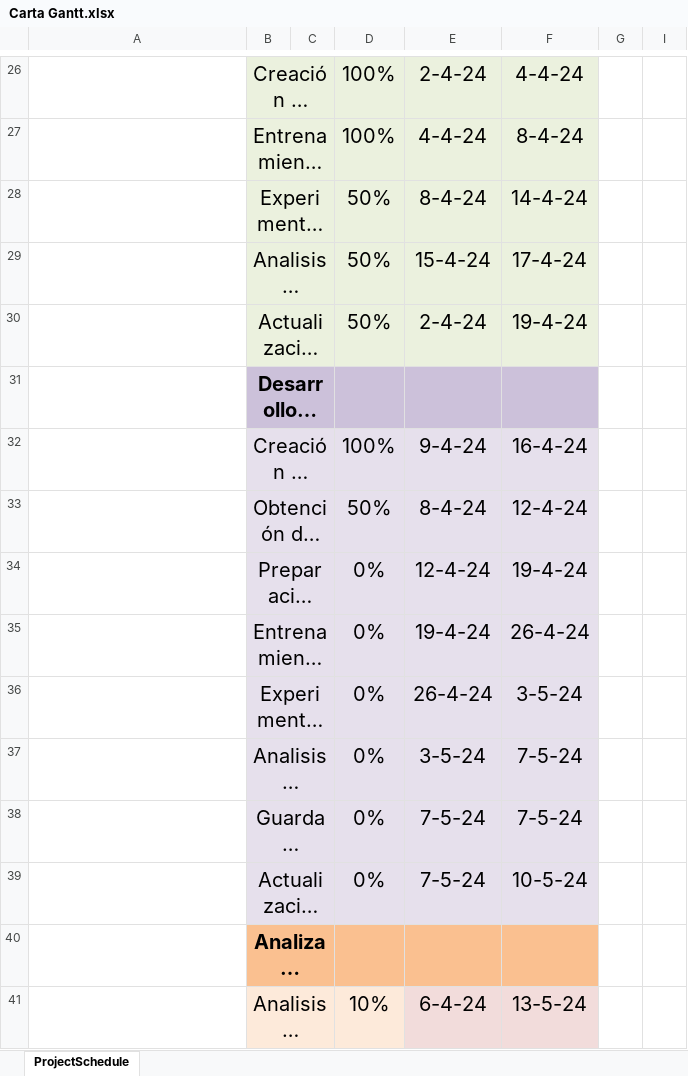
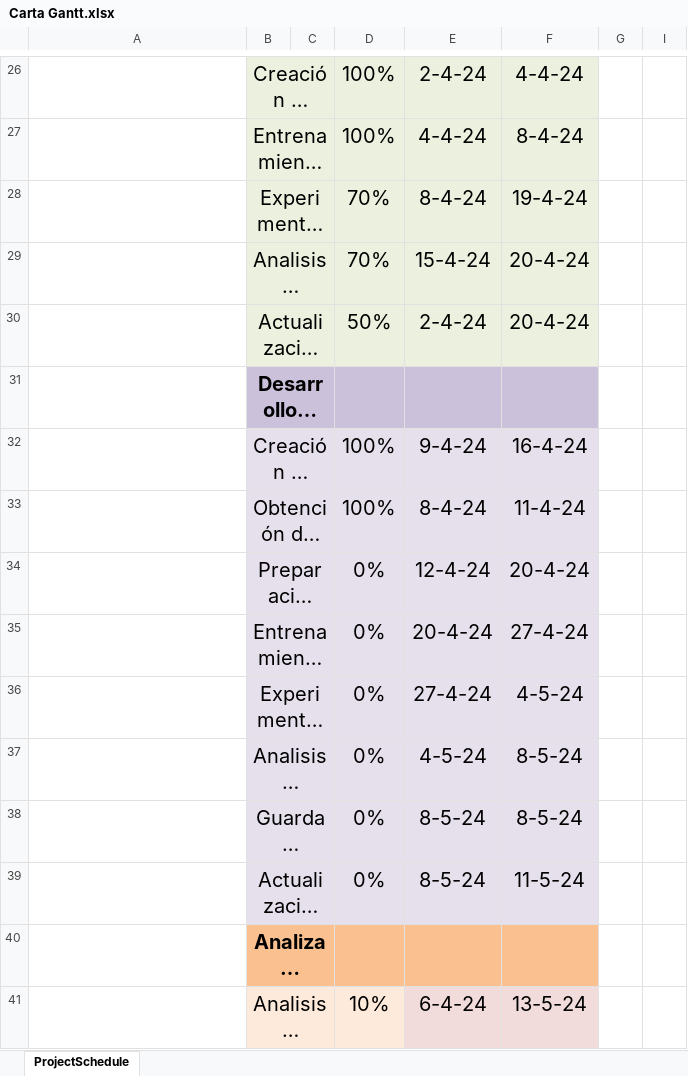
Before and after one commit to BryanBACS/Emotion-Recognition-Multimodal, an Excel workbook: Carta Gantt.xlsx, sheet ProjectSchedule, drawn as a sheet; only a part is shown, gaps mark what is left out; long unchanged cells end in …; values as stored, in another font and other column widths than the file's, no borders; conditional formats not drawn; the diff names each change by its address in the sheet, - before the commit and + after, or states it on an @@ line.

Commit message:
version 3

```diff
--- a/Carta Gantt.xlsx (sheet ProjectSchedule)
+++ b/Carta Gantt.xlsx (sheet ProjectSchedule)
-D28:D29: 50%
+D28:D29: 70%
-F28: 14-4-24
+F28: 19-4-24
-F29: 17-4-24
+F29: 20-4-24
-F30: 19-4-24
+F30: 20-4-24
-D33: 50%
+D33: 100%
-F33: 12-4-24
+F33: 11-4-24
-F34: 19-4-24
+F34: 20-4-24
-E35: 19-4-24
+E35: 20-4-24
-F35: 26-4-24
+F35: 27-4-24
-E36: 26-4-24
+E36: 27-4-24
-F36: 3-5-24
+F36: 4-5-24
-E37: 3-5-24
+E37: 4-5-24
-F37:F38: 7-5-24
+F37:F38: 8-5-24
-E38:E39: 7-5-24
+E38:E39: 8-5-24
-F39: 10-5-24
+F39: 11-5-24
```
